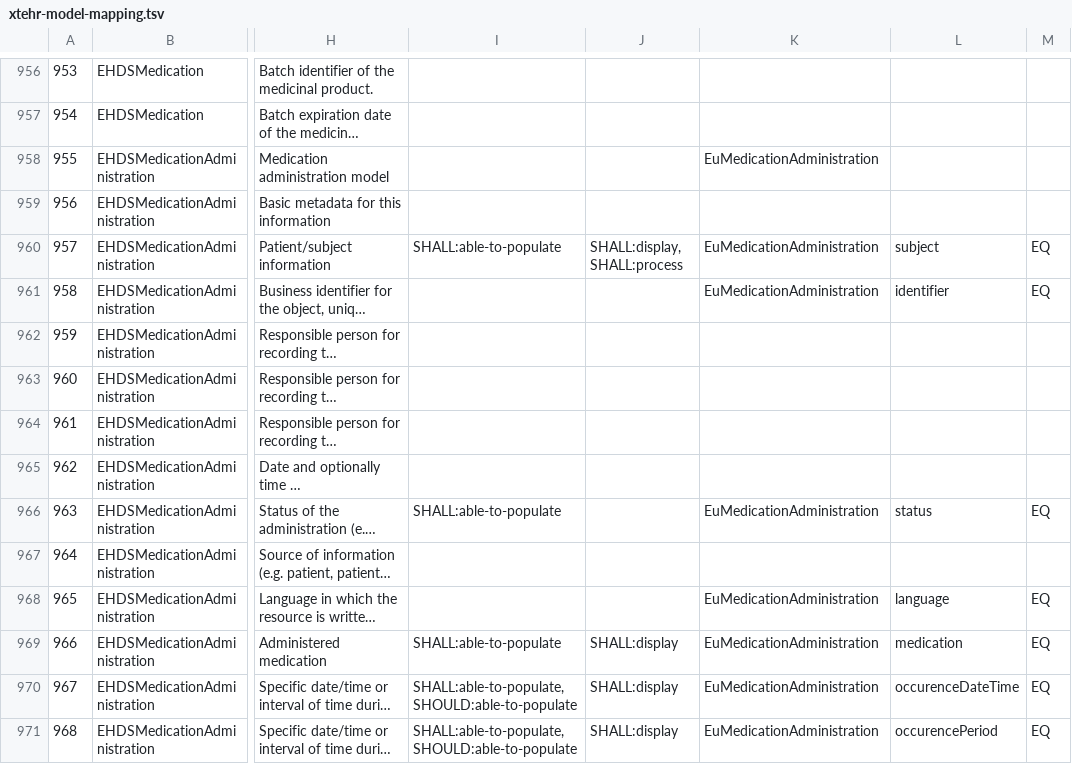
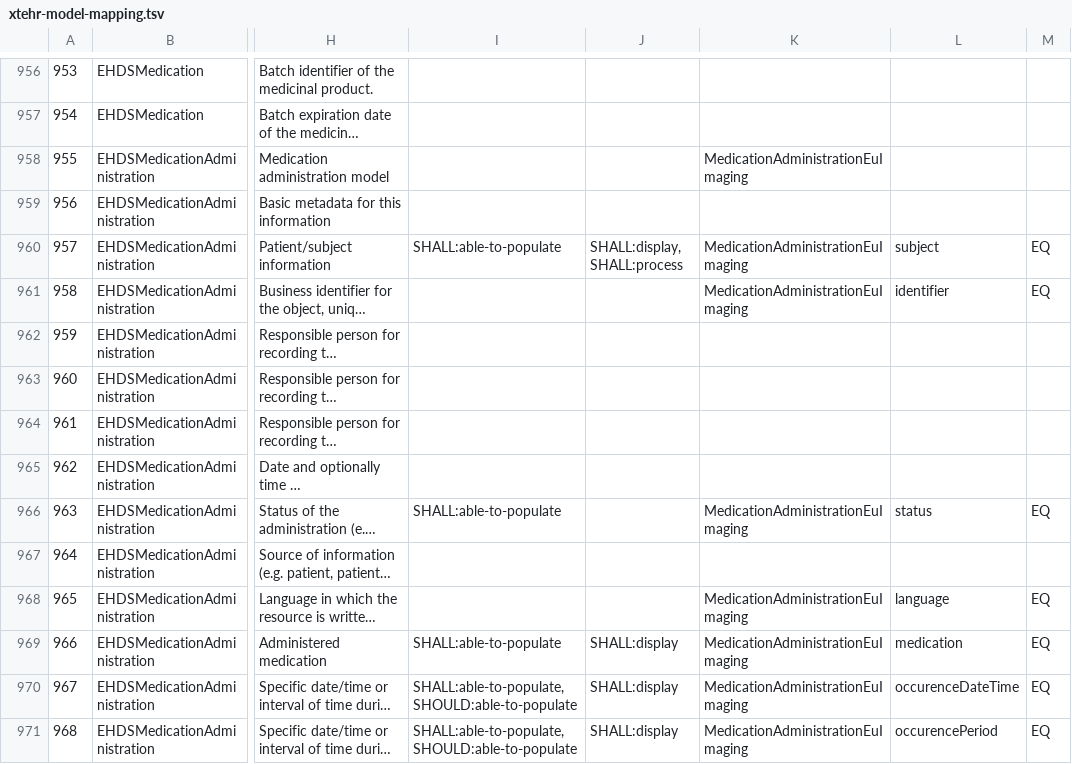
Before and after one commit to hl7-eu/imaging, a TSV file: scripts/xtehr-model-mapping.tsv, drawn as a sheet; only a part is shown, gaps mark what is left out; long unchanged cells end in …; the diff covers the shown part only; the diff names each change by its address in the sheet, - before the commit and + after, or states it on an @@ line.

```diff
--- a/scripts/xtehr-model-mapping.tsv
+++ b/scripts/xtehr-model-mapping.tsv
-K958: EuMedicationAdministration
+K958: MedicationAdministrationEuImaging
-K960:K961: EuMedicationAdministration
+K960:K961: MedicationAdministrationEuImaging
-K966: EuMedicationAdministration
+K966: MedicationAdministrationEuImaging
-K968:K971: EuMedicationAdministration
+K968:K971: MedicationAdministrationEuImaging
```
Also changed, not shown: 8 edited cells elsewhere in this file, 6 other files.
